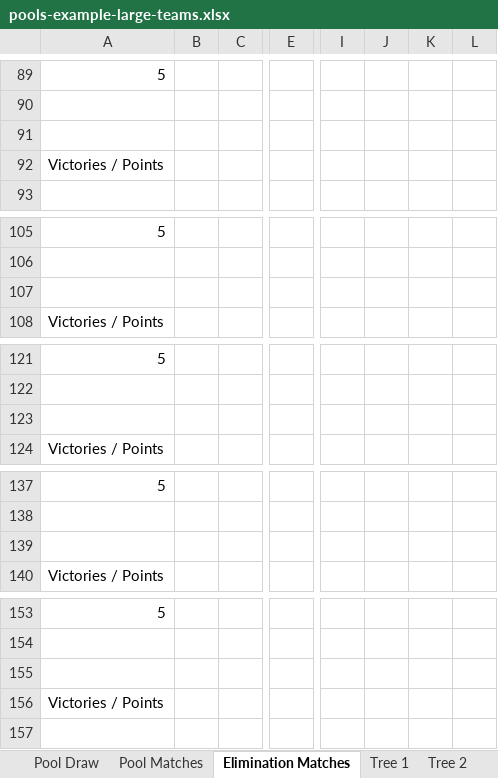
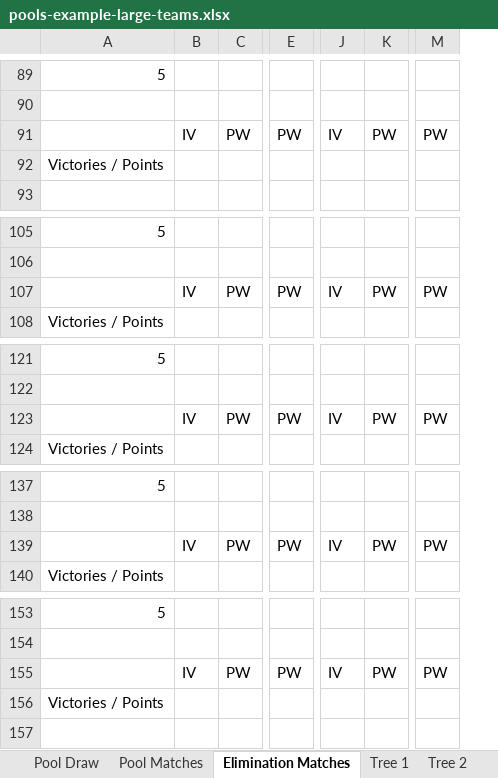
Before and after one commit to gitrgoliveira/bracket-creator, an Excel workbook: pools-example-large-teams.xlsx, sheet Elimination Matches, drawn as a sheet; only a part is shown, gaps mark what is left out; values as stored, in another font and other column widths than the file's, no cell formats; removed rows and columns are numbered as before the commit, all else as after; rows hold the shown columns only; the diff covers the shown part only; the diff names each change by its address in the sheet, - before the commit and + after, or states it on an @@ line.

```diff
--- a/pools-example-large-teams.xlsx (sheet Elimination Matches)
+++ b/pools-example-large-teams.xlsx (sheet Elimination Matches)
-column B, empty
-column C, empty
+column B, row 91: IV; row 107: IV; row 123: IV; row 139: IV; row 155: IV
+column C, row 91: PW; row 107: PW; row 123: PW; row 139: PW; row 155: PW
-column E, empty
+column E, row 91: PW; row 107: PW; row 123: PW; row 139: PW; row 155: PW
-column I, empty
-column J, empty
-column K, empty
-column L, empty
+column J, row 91: IV; row 107: IV; row 123: IV; row 139: IV; row 155: IV
+column K, row 91: PW; row 107: PW; row 123: PW; row 139: PW; row 155: PW
+column M, row 91: PW; row 107: PW; row 123: PW; row 139: PW; row 155: PW
-row 91: (empty)
+row 91:  | IV | PW | PW | IV | PW | PW
-row 107: (empty)
+row 107:  | IV | PW | PW | IV | PW | PW
-row 123: (empty)
+row 123:  | IV | PW | PW | IV | PW | PW
-row 139: (empty)
+row 139:  | IV | PW | PW | IV | PW | PW
-row 155: (empty)
+row 155:  | IV | PW | PW | IV | PW | PW
```
Also changed, not shown: 3 removed columns, 197 edited cells and merged cells elsewhere in this sheet, sheet Pool Matches, cell formats, formulas that keep their value, pools-example-large-max-size.xlsx, pools-example-large-seeded.xlsx, 14 other files.
